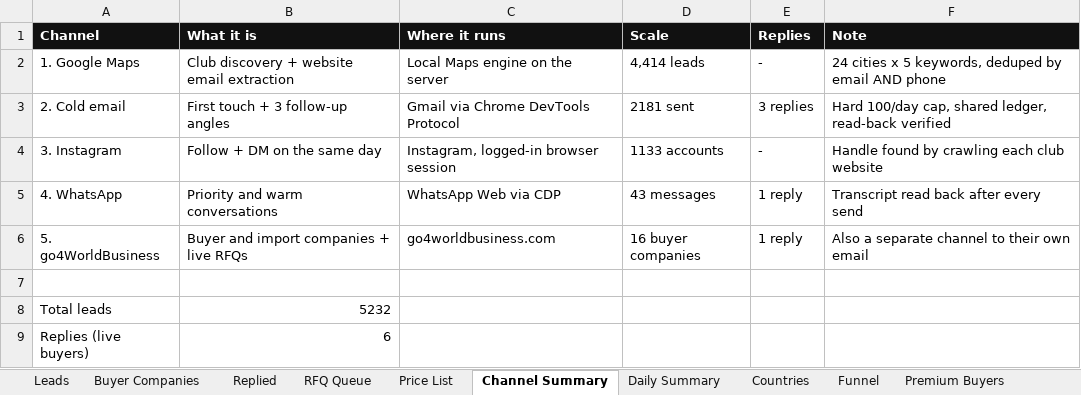
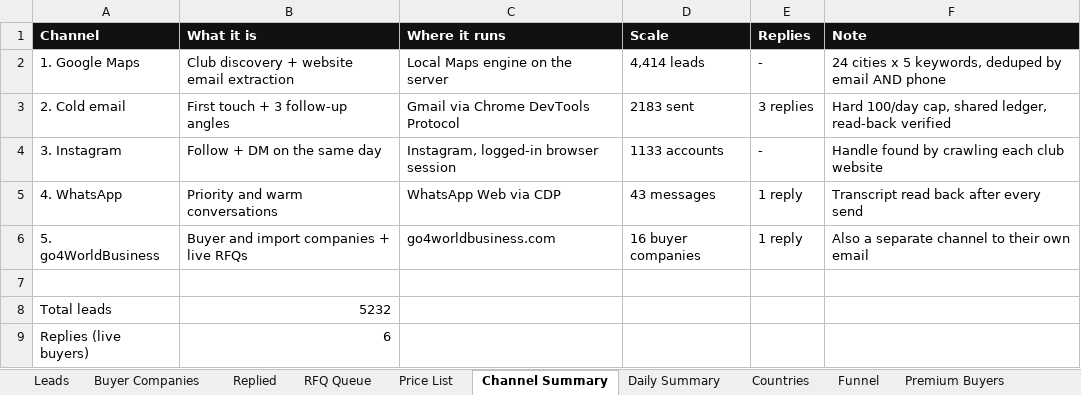
Before and after one commit to hsnwarriorapparel-dot/hsn-business, an Excel workbook: HWA_Lead_Tracker.xlsx, sheet Channel Summary, drawn as a sheet; values as stored, in another font and other column widths than the file's, no borders; the diff names each change by its address in the sheet, - before the commit and + after, or states it on an @@ line.

```diff
--- a/HWA_Lead_Tracker.xlsx (sheet Channel Summary)
+++ b/HWA_Lead_Tracker.xlsx (sheet Channel Summary)
-D3 (Scale): 2181 sent
+D3 (Scale): 2183 sent
```
Also changed, not shown: sheet Daily Summary, sheet Funnel, sheet Leads, 2 other files.
